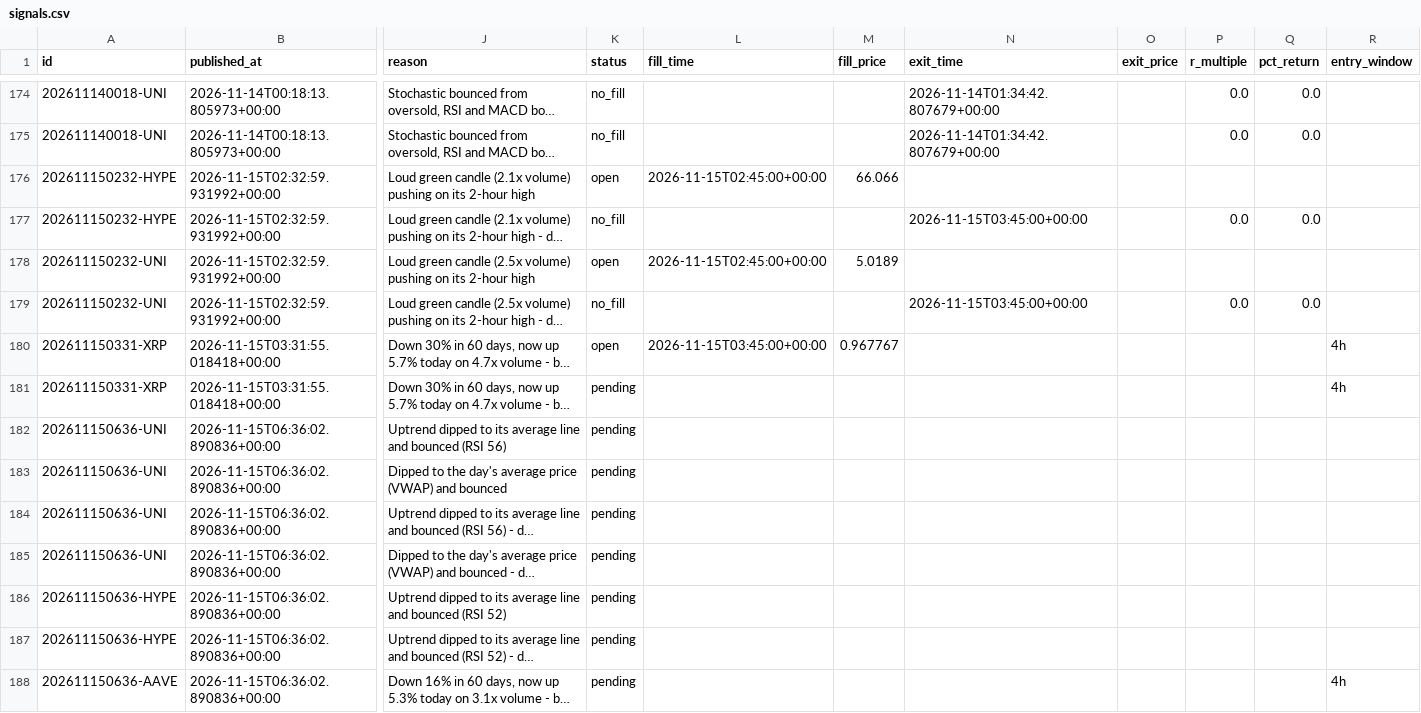
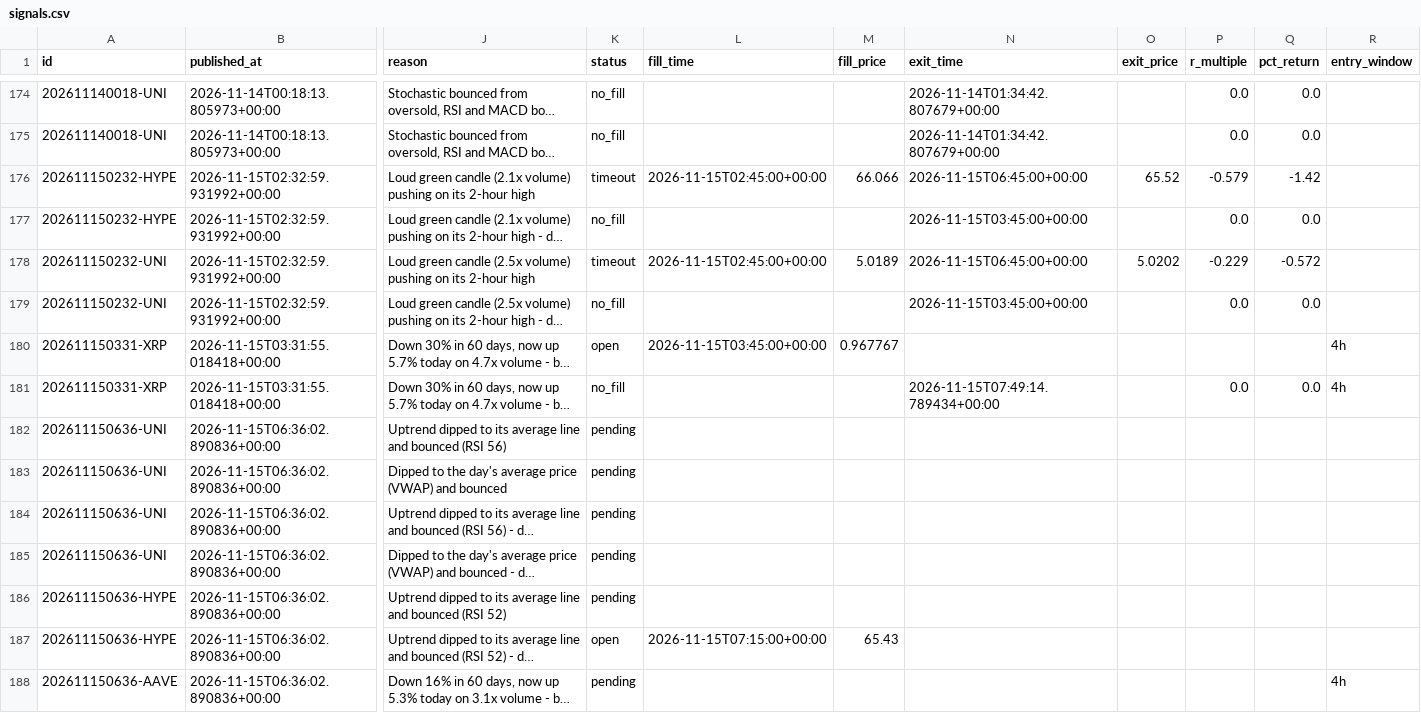
Before and after one commit to tauhid97/Crypto-Boss, a CSV file: data/signals.csv, drawn as a sheet; only a part is shown, gaps mark what is left out; long unchanged cells end in …; the diff names each change by its address in the sheet, - before the commit and + after, or states it on an @@ line.

```diff
--- a/data/signals.csv
+++ b/data/signals.csv
-K176 (status): open
+K176 (status): timeout
-N176 (exit_time): (empty)
+N176 (exit_time): 2026-11-15T06:45:00+00:00
-O176 (exit_price): (empty)
+O176 (exit_price): 65.52
-P176 (r_multiple): (empty)
+P176 (r_multiple): -0.579
-Q176 (pct_return): (empty)
+Q176 (pct_return): -1.42
-K178 (status): open
+K178 (status): timeout
-N178 (exit_time): (empty)
+N178 (exit_time): 2026-11-15T06:45:00+00:00
-O178 (exit_price): (empty)
+O178 (exit_price): 5.0202
-P178 (r_multiple): (empty)
+P178 (r_multiple): -0.229
-Q178 (pct_return): (empty)
+Q178 (pct_return): -0.572
-K181 (status): pending
+K181 (status): no_fill
-N181 (exit_time): (empty)
+N181 (exit_time): 2026-11-15T07:49:14.789434+00:00
-P181 (r_multiple): (empty)
+P181 (r_multiple): 0.0
-Q181 (pct_return): (empty)
+Q181 (pct_return): 0.0
-K187 (status): pending
+K187 (status): open
-L187 (fill_time): (empty)
+L187 (fill_time): 2026-11-15T07:15:00+00:00
-M187 (fill_price): (empty)
+M187 (fill_price): 65.43
```
Also changed, not shown: 1 other file.
